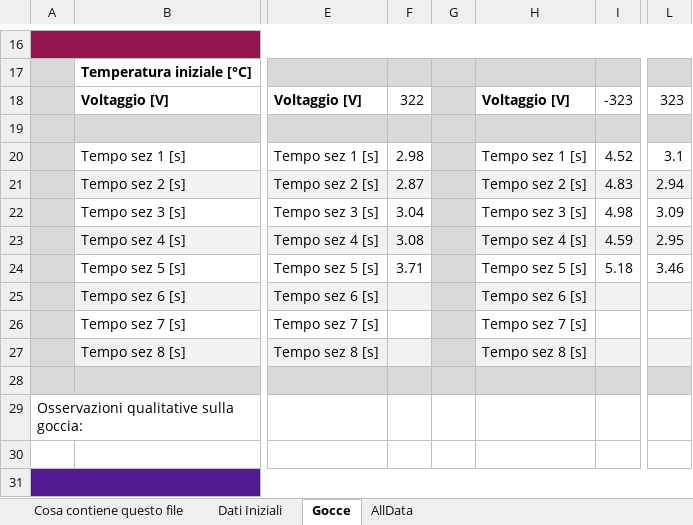
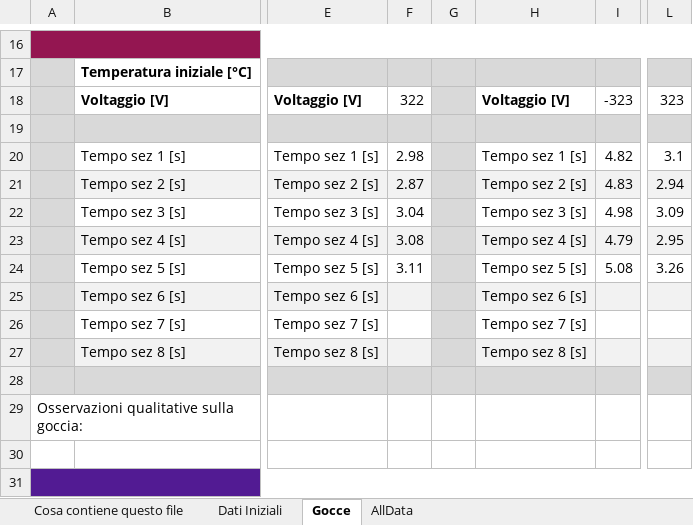
Before and after one commit to Mattia04/Labo_2_Anno_ottica, an Excel workbook: Millikan/Dati_Raccolti.xlsx, sheet Gocce, drawn as a sheet; only a part is shown, gaps mark what is left out; values as stored, in another font and other column widths than the file's, no borders; the diff names each change by its address in the sheet, - before the commit and + after, or states it on an @@ line.

```diff
--- a/Millikan/Dati_Raccolti.xlsx (sheet Gocce)
+++ b/Millikan/Dati_Raccolti.xlsx (sheet Gocce)
-I20: 4.52
+I20: 4.82
-I23: 4.59
+I23: 4.79
-F24: 3.71
+F24: 3.11
-I24: 5.18
+I24: 5.08
-L24: 3.46
+L24: 3.26
```
Also changed, not shown: sheet AllData.
